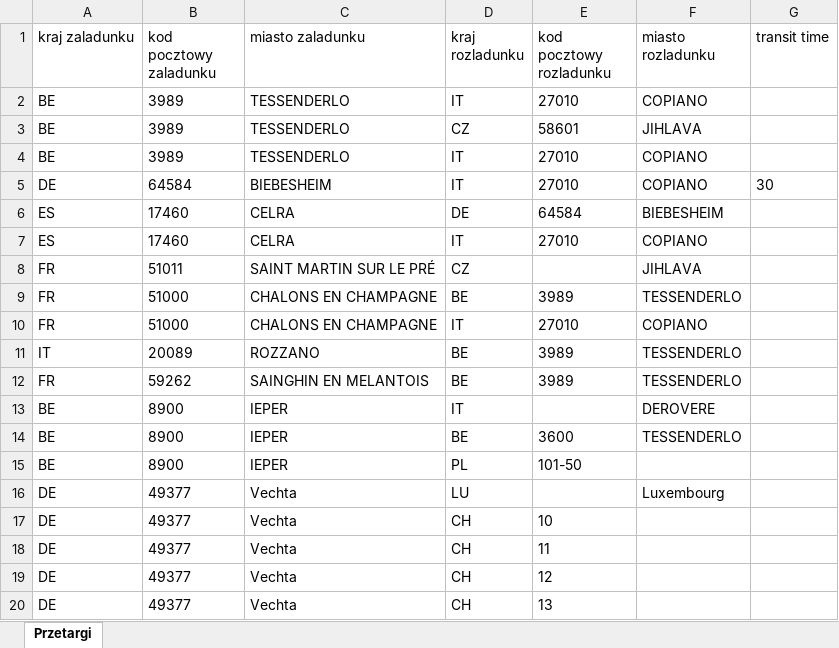
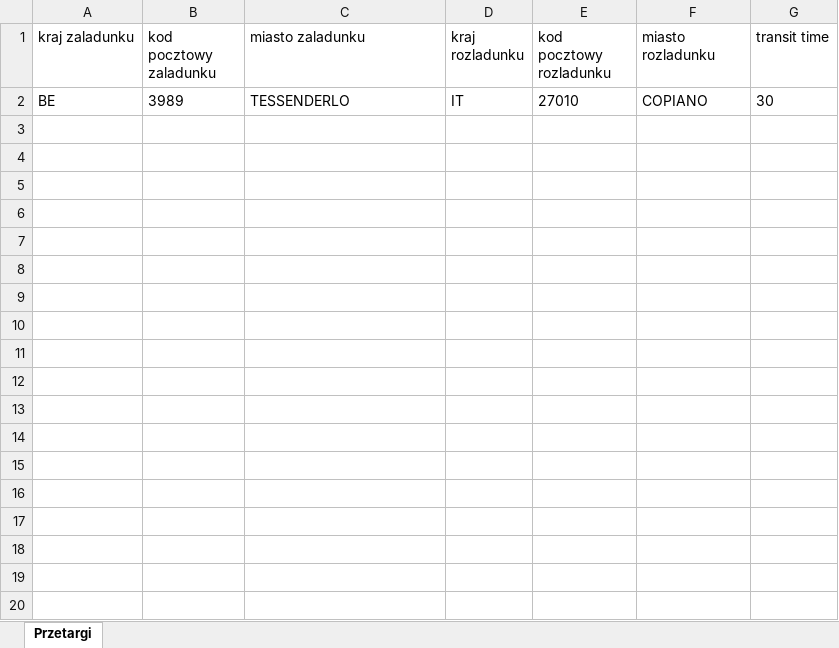
Before and after one commit to Mate93633/SystemWycen, an Excel workbook: Szablon_przetargi.xlsx, sheet Przetargi, drawn as a sheet; only a part is shown; values as stored, in another font and other column widths than the file's, no borders; table styles not drawn; the diff covers the shown part only; the diff names each change by its address in the sheet, - before the commit and + after, or states it on an @@ line.

```diff
--- a/Szablon_przetargi.xlsx (sheet Przetargi)
+++ b/Szablon_przetargi.xlsx (sheet Przetargi)
-G2 (transit time): (empty)
+G2 (transit time): 30
-row 3: BE | 3989 | TESSENDERLO | CZ | 58601 | JIHLAVA
-row 4: BE | 3989 | TESSENDERLO | IT | 27010 | COPIANO
-row 5: DE | 64584 | BIEBESHEIM | IT | 27010 | COPIANO | 30
-row 6: ES | 17460 | CELRA | DE | 64584 | BIEBESHEIM
-row 7: ES | 17460 | CELRA | IT | 27010 | COPIANO
-row 8: FR | 51011 | SAINT MARTIN SUR LE PRÉ | CZ |  | JIHLAVA
-row 9: FR | 51000 | CHALONS EN CHAMPAGNE | BE | 3989 | TESSENDERLO
-row 10: FR | 51000 | CHALONS EN CHAMPAGNE | IT | 27010 | COPIANO
-row 11: IT | 20089 | ROZZANO | BE | 3989 | TESSENDERLO
-row 12: FR | 59262 | SAINGHIN EN MELANTOIS | BE | 3989 | TESSENDERLO
-row 13: BE | 8900 | IEPER | IT |  | DEROVERE
-row 14: BE | 8900 | IEPER | BE | 3600 | TESSENDERLO
-row 15: BE | 8900 | IEPER | PL | 101-50
-row 16: DE | 49377 | Vechta | LU |  | Luxembourg
-row 17: DE | 49377 | Vechta | CH | 10
-row 18: DE | 49377 | Vechta | CH | 11
-row 19: DE | 49377 | Vechta | CH | 12
-row 20: DE | 49377 | Vechta | CH | 13
```
Also changed, not shown: 46 removed rows elsewhere in this sheet, Matrix.xlsx, historical_rates.xlsx, 9 other files.
